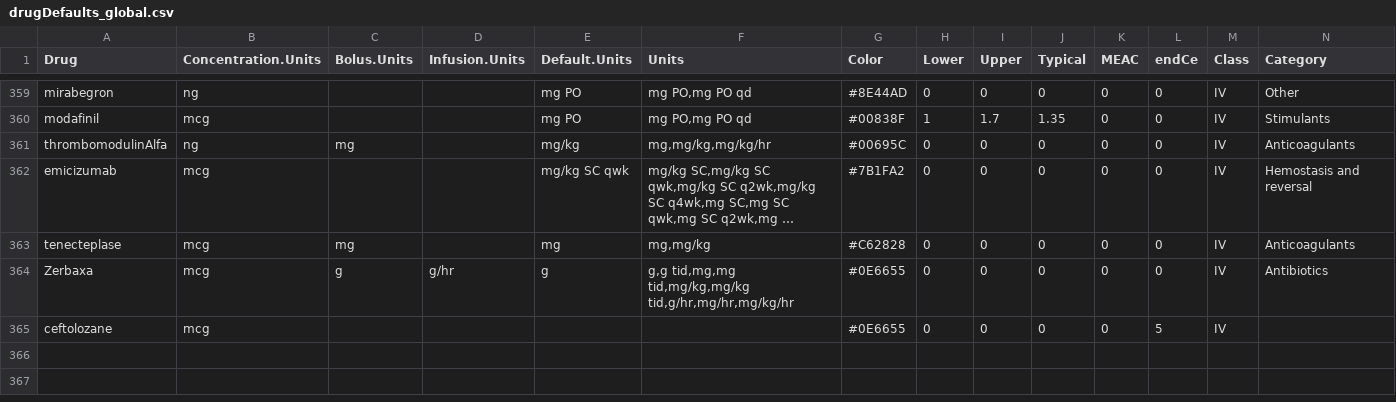
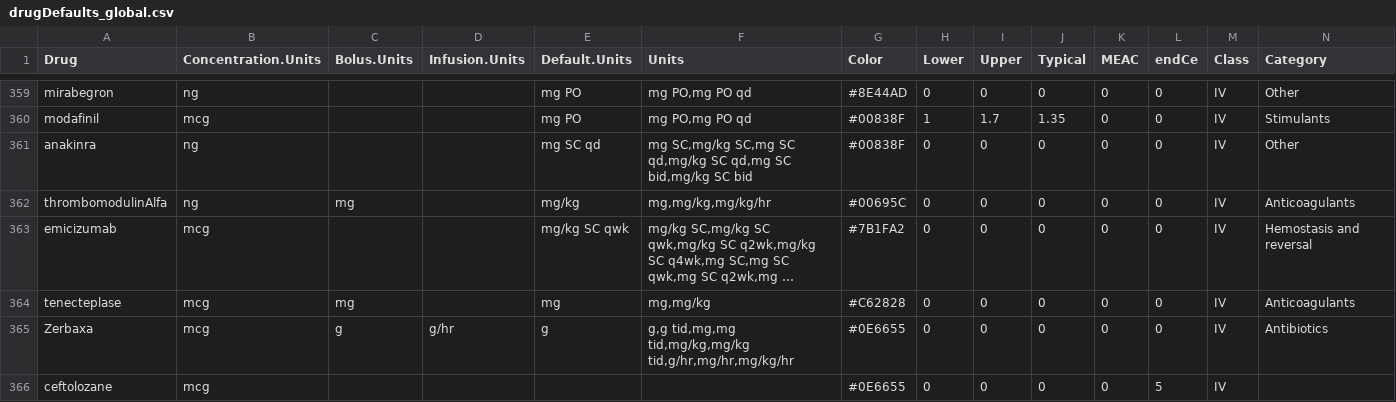
Before and after one commit to StevenLShafer/stanpumpR, a CSV file: inst/extdata/drugDefaults_global.csv, drawn as a sheet; only a part is shown, gaps mark what is left out; long unchanged cells end in ….

```diff
--- a/inst/extdata/drugDefaults_global.csv
+++ b/inst/extdata/drugDefaults_global.csv
@@ -360,2 +360,3 @@ mirabegron,ng,,,mg PO,"mg PO,mg PO qd",#8E44AD,0,0,0,0,0,IV,Other
 modafinil,mcg,,,mg PO,"mg PO,mg PO qd",#00838F,1,1.7,1.35,0,0,IV,Stimulants
+anakinra,ng,,,mg SC qd,"mg SC,mg/kg SC,mg SC qd,mg/kg SC qd,mg SC bid,mg/kg SC bid",#00838F,0,0,0,0,0,IV,Other
 thrombomodulinAlfa,ng,mg,,mg/kg,"mg,mg/kg,mg/kg/hr",#00695C,0,0,0,0,0,IV,Anticoagulants
```
Also changed, not shown: docs/library-expansion/plan.csv, inst/extdata/fdaLabels.csv, 14 other files.
